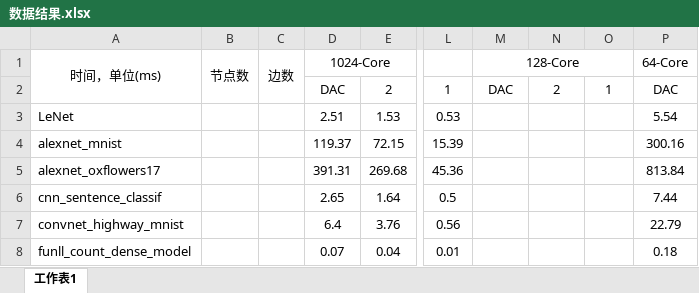
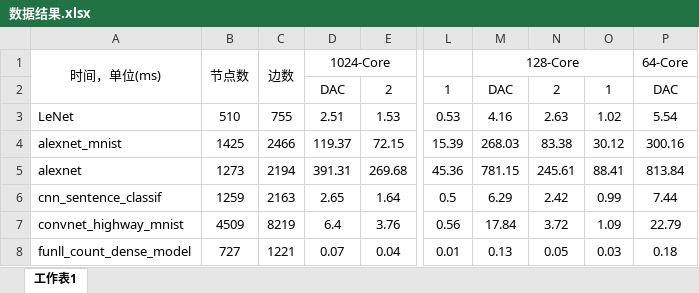
Before and after one commit to luffy06/ScheduleForCNN, an Excel workbook: result/数据结果.xlsx, sheet 工作表1, drawn as a sheet; only a part is shown, gaps mark what is left out; values as stored, in another font and other column widths than the file's, no borders; charts and pictures not drawn; the diff covers the shown part only; the diff names each change by its address in the sheet, - before the commit and + after, or states it on an @@ line.

Commit message:
数据结果

```diff
--- a/result/数据结果.xlsx (sheet 工作表1)
+++ b/result/数据结果.xlsx (sheet 工作表1)
-B3: (empty)
+B3: 510
-C3: (empty)
+C3: 755
-M3: (empty)
+M3: 4.16
-N3: (empty)
+N3: 2.63
-O3: (empty)
+O3: 1.02
-B4: (empty)
+B4: 1425
-C4: (empty)
+C4: 2466
-M4: (empty)
+M4: 268.03
-N4: (empty)
+N4: 83.38
-O4: (empty)
+O4: 30.12
-A5: alexnet_oxflowers17
+A5: alexnet
-B5: (empty)
+B5: 1273
-C5: (empty)
+C5: 2194
-M5: (empty)
+M5: 781.15
-N5: (empty)
+N5: 245.61
-O5: (empty)
+O5: 88.41
-B6: (empty)
+B6: 1259
-C6: (empty)
+C6: 2163
-M6: (empty)
+M6: 6.29
-N6: (empty)
+N6: 2.42
-O6: (empty)
+O6: 0.99
-B7: (empty)
+B7: 4509
-C7: (empty)
+C7: 8219
-M7: (empty)
+M7: 17.84
-N7: (empty)
+N7: 3.72
-O7: (empty)
+O7: 1.09
-B8: (empty)
+B8: 727
-C8: (empty)
+C8: 1221
-M8: (empty)
+M8: 0.13
-N8: (empty)
+N8: 0.05
-O8: (empty)
+O8: 0.03
```
Also changed, not shown: 28 added rows, 28 removed rows and 40 edited cells elsewhere in this sheet, charts or pictures.
